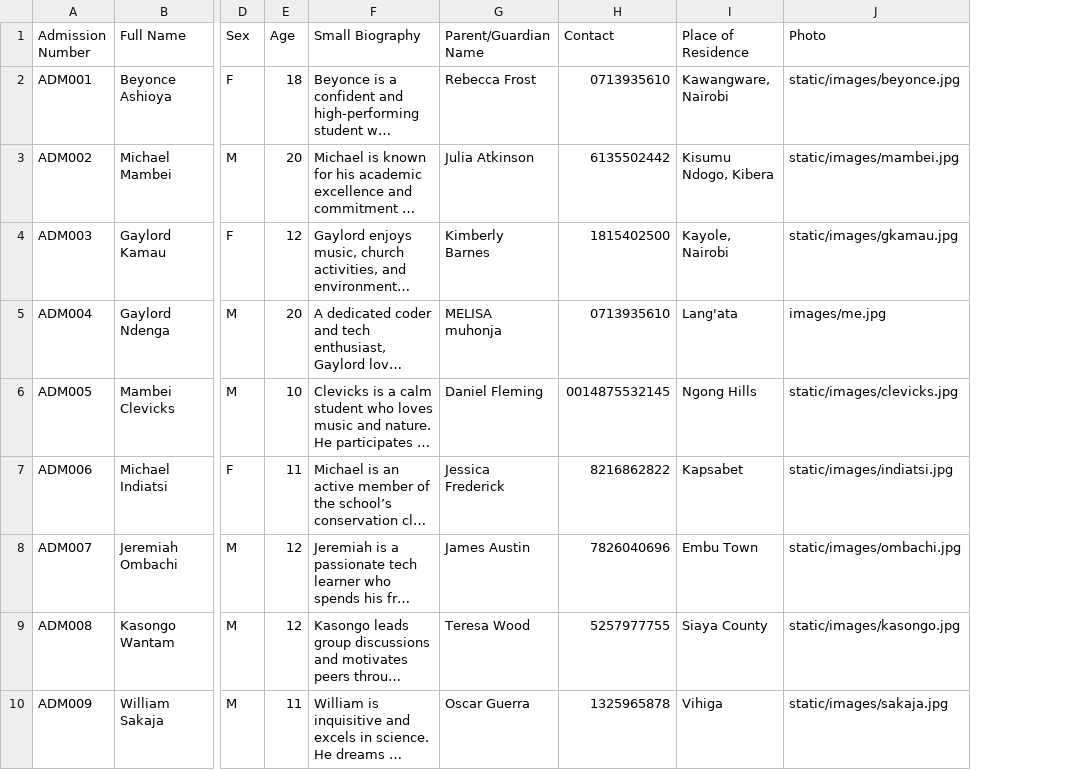
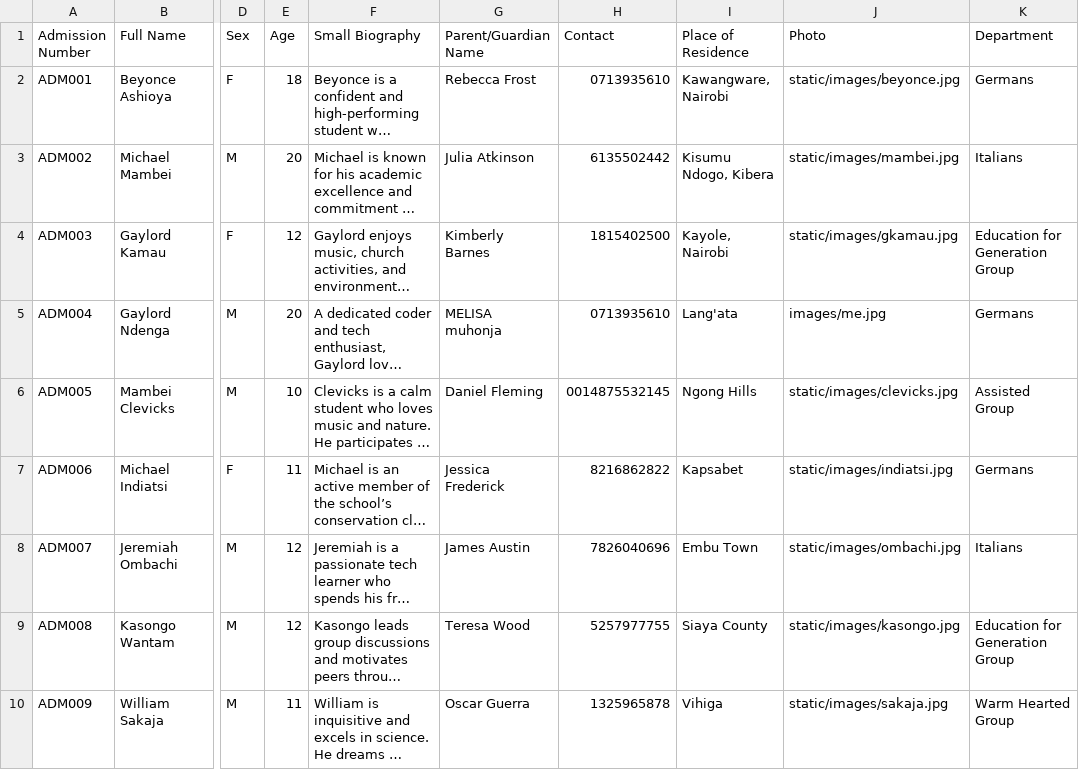
Before and after one commit to analyst-doe123-hue/demo, a CSV file: demo/edited_students.csv, drawn as a sheet; only a part is shown, gaps mark what is left out; long unchanged cells end in …; the diff names each change by its address in the sheet, - before the commit and + after, or states it on an @@ line.

Commit message:
Updated UI styling, fixed department search, added hover animations

```diff
--- a/demo/edited_students.csv
+++ b/demo/edited_students.csv
+column K (Department), rows 2-10: Germans | Italians | Education for Generation Group | Germans | Assisted Group | Germans | Italians | Education for Generation Group | Warm Hearted Group
```
Also changed, not shown: 13 other files.
